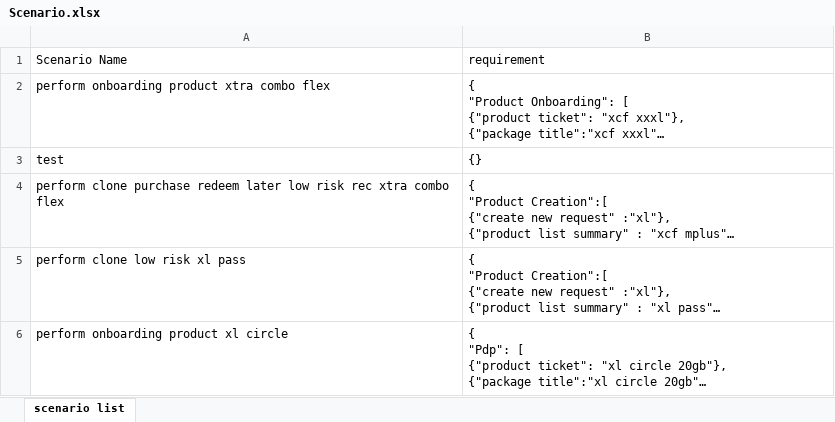
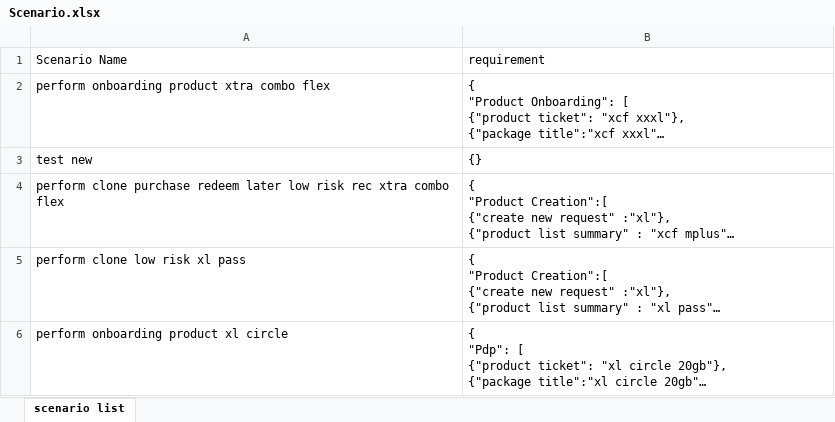
Before and after one commit to arfiansyah-portfolio/testing, an Excel workbook: datatest/Scenario.xlsx, sheet scenario list, drawn as a sheet; long unchanged cells end in …; values as stored, in another font and other column widths than the file's, no borders; the diff names each change by its address in the sheet, - before the commit and + after, or states it on an @@ line.

```diff
--- a/datatest/Scenario.xlsx (sheet scenario list)
+++ b/datatest/Scenario.xlsx (sheet scenario list)
-A3 (Scenario Name): test
+A3 (Scenario Name): test new
```
Also changed, not shown: datatest/Product Onboarding.xlsx.
